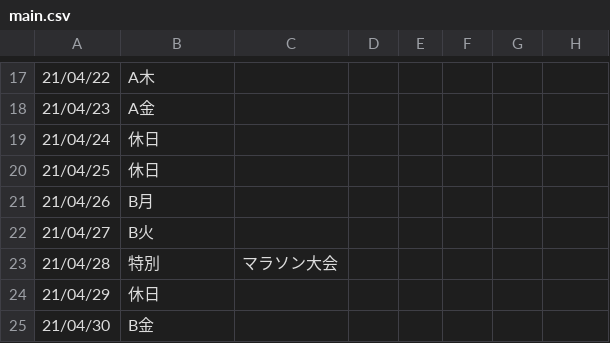
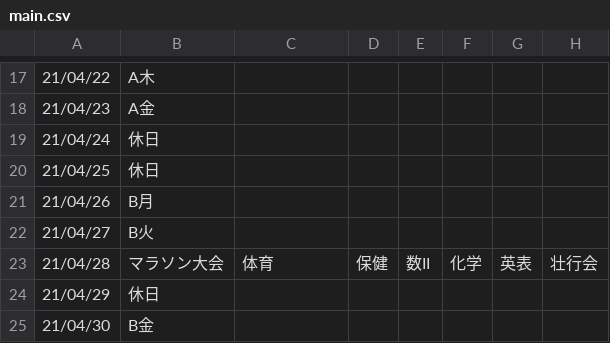
Before and after one commit to laddge/TimeTable, a CSV file: lists/21-2-1-RA/main.csv, drawn as a sheet; only a part is shown, gaps mark what is left out.

```diff
--- a/lists/21-2-1-RA/main.csv
+++ b/lists/21-2-1-RA/main.csv
@@ -22,3 +22,3 @@
 21/04/27,B火
-21/04/28,特別,マラソン大会
+21/04/28,マラソン大会,体育,保健,数II,化学,英表,壮行会
 21/04/29,休日
```
Also changed, not shown: lists/21-2-1-BA/main.csv, lists/21-2-1-BB/main.csv, 2 other files.
